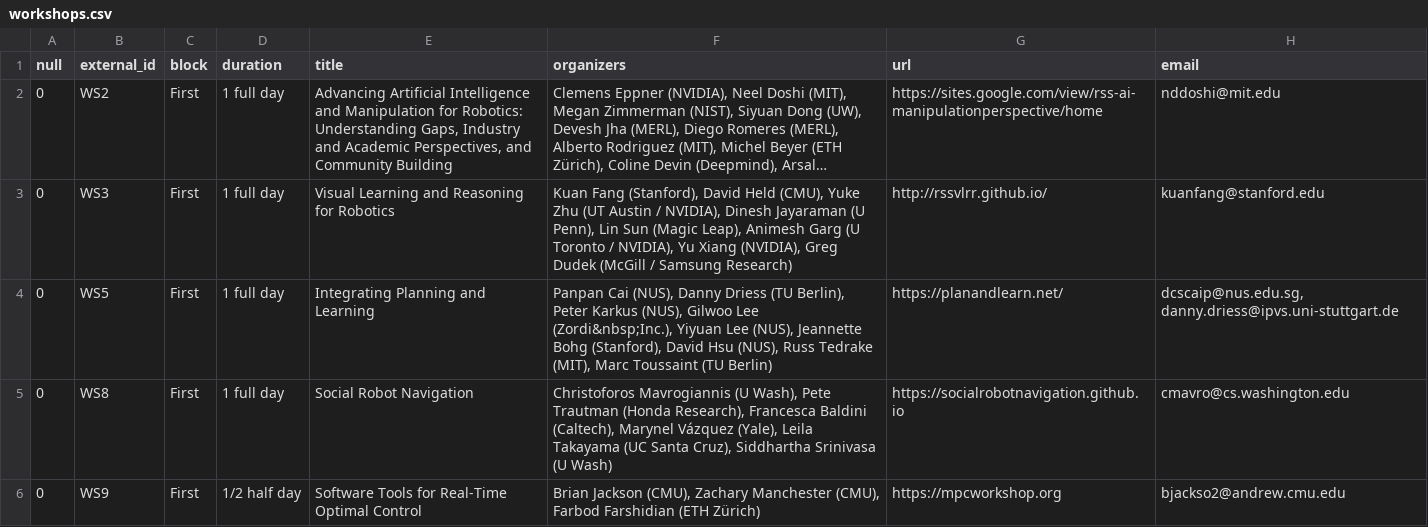
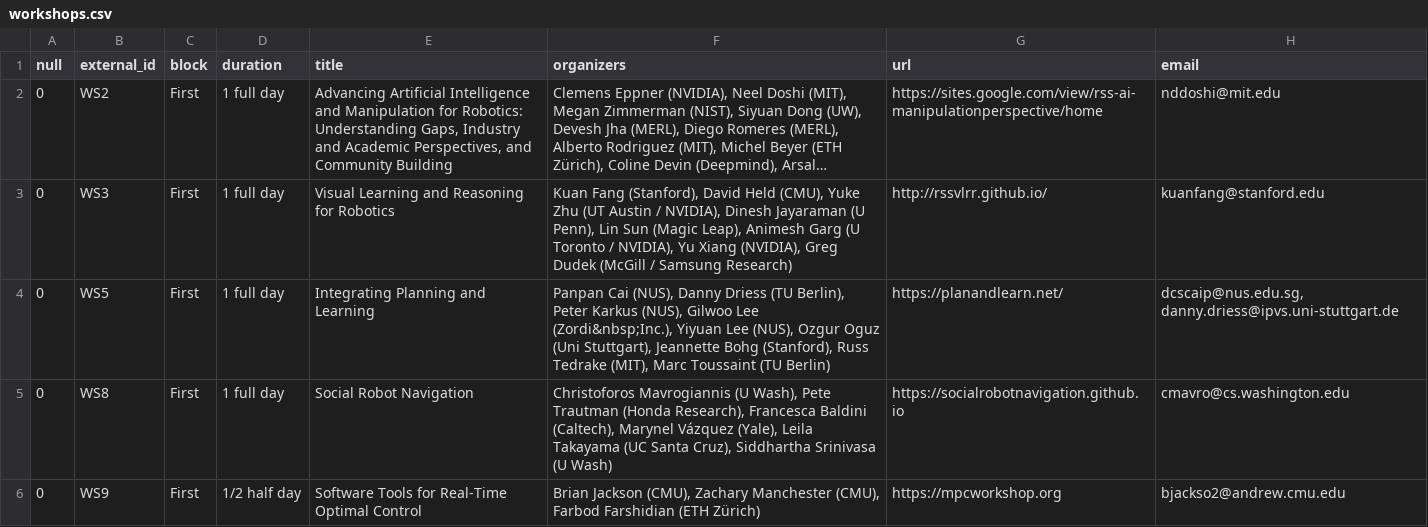
Before and after one commit to rss2023/web-prod, a CSV file: _data/workshops.csv, drawn as a sheet; only a part is shown; long unchanged cells end in ….

Commit message:
Updated workshop orgs

```diff
--- a/_data/workshops.csv
+++ b/_data/workshops.csv
@@ -3,3 +3,3 @@
 0,WS3,First,1 full day,"Visual Learning and Reasoning for Robotics","Kuan Fang (Stanford), David Held (CMU), Yuke Zhu (UT Austin / NVIDIA), Dinesh Jayaraman (U Penn), Lin Sun (Magic Leap), Animesh Garg (U Toronto / NVIDIA), Yu Xiang (NVIDIA), Greg Dudek (McGill / Samsung Research)",http://rssvlrr.github.io/,kuanfang@stanford.edu
-0,WS5,First,1 full day,"Integrating Planning and Learning","Panpan Cai (NUS), Danny Driess (TU Berlin), Peter Karkus (NUS), Gilwoo Lee (Zordi&nbsp;Inc.), Yiyuan Lee (NUS), Jeannette Bohg (Stanford), David Hsu (NUS), Russ Tedrake (MIT), Marc Toussaint (TU Berlin)",https://planandlearn.net/,"dcscaip@nus.edu.sg, danny.driess@ipvs.uni-stuttgart.de"
+0,WS5,First,1 full day,"Integrating Planning and Learning","Panpan Cai (NUS), Danny Driess (TU Berlin), Peter Karkus (NUS), Gilwoo Lee (Zordi&nbsp;Inc.), Yiyuan Lee (NUS), Ozgur Oguz (Uni Stuttgart), Jeannette Bohg (Stanford), Russ Tedrake (MIT), Marc Toussaint (TU Berlin)",https://planandlearn.net/,"dcscaip@nus.edu.sg, danny.driess@ipvs.uni-stuttgart.de"
 0,WS8,First,1 full day,"Social Robot Navigation","Christoforos Mavrogiannis (U Wash), Pete Trautman (Honda Research), Francesca Baldini (Caltech), Marynel Vázquez (Yale), Leila Takayama (UC Santa Cruz), Siddhartha Srinivasa (U Wash)",https://socialrobotnavigation.github.io,cmavro@cs.washington.edu
```
